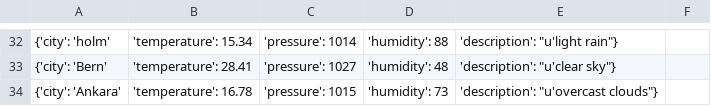
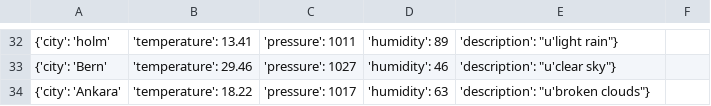
Before and after one commit to Obsihill/obsihill.github.io, a CSV file: Weather_List.csv, drawn as a sheet; only a part is shown, gaps mark what is left out; the diff covers the shown part only.

```diff
--- a/Weather_List.csv
+++ b/Weather_List.csv
@@ -32,3 +32,3 @@
-{'city': 'holm', 'temperature': 15.34, 'pressure': 1014, 'humidity': 88, 'description': "u'light rain"}
-{'city': 'Bern', 'temperature': 28.41, 'pressure': 1027, 'humidity': 48, 'description': "u'clear sky"}
-{'city': 'Ankara', 'temperature': 16.78, 'pressure': 1015, 'humidity': 73, 'description': "u'overcast clouds"}
+{'city': 'holm', 'temperature': 13.41, 'pressure': 1011, 'humidity': 89, 'description': "u'light rain"}
+{'city': 'Bern', 'temperature': 29.46, 'pressure': 1027, 'humidity': 46, 'description': "u'clear sky"}
+{'city': 'Ankara', 'temperature': 18.22, 'pressure': 1017, 'humidity': 63, 'description': "u'broken clouds"}
```
Also changed, not shown: 95 edited cells elsewhere in this file.
